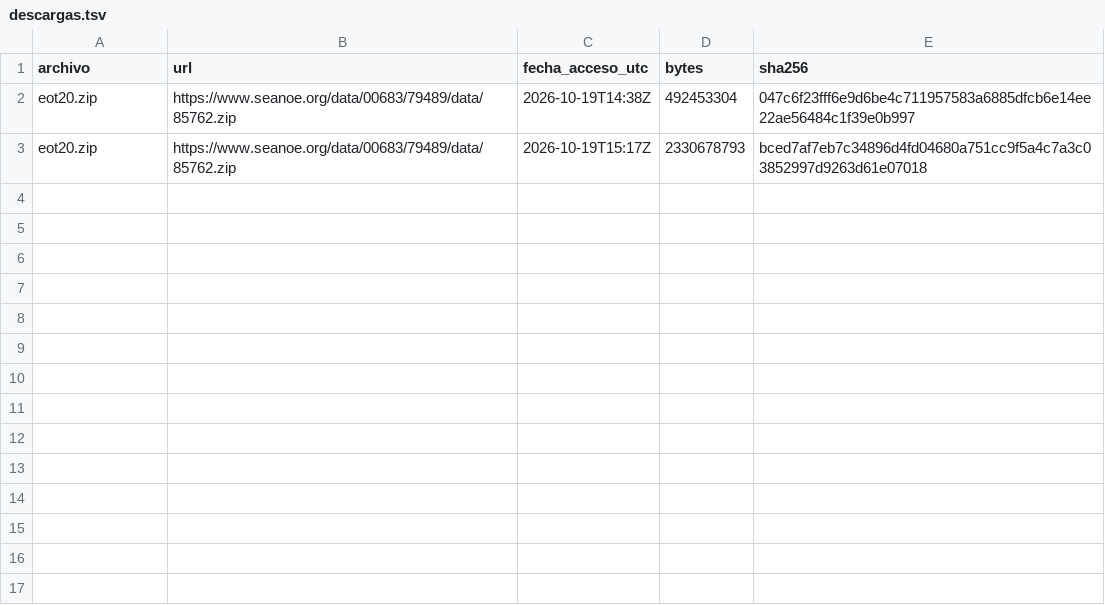
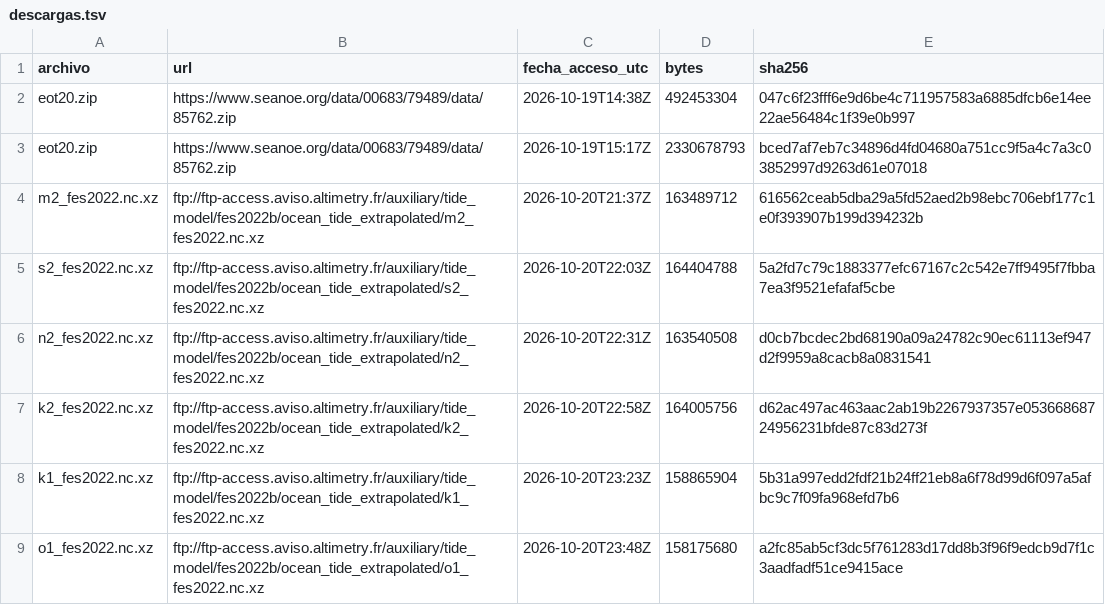
Before and after one commit to alexmanuel27/Modelo-hidrodin-mico, a TSV file: datos/marea/descargas.tsv, drawn as a sheet.

Commit message:
Marea FES2022 extraida

```diff
--- a/datos/marea/descargas.tsv
+++ b/datos/marea/descargas.tsv
@@ -3 +3,7 @@ eot20.zip	https://www.seanoe.org/data/00683/79489/data/85762.zip	2026-10-19T14:3
 eot20.zip	https://www.seanoe.org/data/00683/79489/data/85762.zip	2026-10-19T15:17Z	2330678793	bced7af7eb7c34896d4fd04680a751cc9f5a4c7a3c03852997d9263d61e07018
+m2_fes2022.nc.xz	ftp://ftp-access.aviso.altimetry.fr/auxiliary/tide_model/fes2022b/ocean_tide_extrapolated/m2_fes2022.nc.xz	2026-10-20T21:37Z	163489712	616562ceab5dba29a5fd52aed2b98ebc706ebf177c1e0f393907b199d394232b
+s2_fes2022.nc.xz	ftp://ftp-access.aviso.altimetry.fr/auxiliary/tide_model/fes2022b/ocean_tide_extrapolated/s2_fes2022.nc.xz	2026-10-20T22:03Z	164404788	5a2fd7c79c1883377efc67167c2c542e7ff9495f7fbba7ea3f9521efafaf5cbe
+n2_fes2022.nc.xz	ftp://ftp-access.aviso.altimetry.fr/auxiliary/tide_model/fes2022b/ocean_tide_extrapolated/n2_fes2022.nc.xz	2026-10-20T22:31Z	163540508	d0cb7bcdec2bd68190a09a24782c90ec61113ef947d2f9959a8cacb8a0831541
+k2_fes2022.nc.xz	ftp://ftp-access.aviso.altimetry.fr/auxiliary/tide_model/fes2022b/ocean_tide_extrapolated/k2_fes2022.nc.xz	2026-10-20T22:58Z	164005756	d62ac497ac463aac2ab19b2267937357e05366868724956231bfde87c83d273f
+k1_fes2022.nc.xz	ftp://ftp-access.aviso.altimetry.fr/auxiliary/tide_model/fes2022b/ocean_tide_extrapolated/k1_fes2022.nc.xz	2026-10-20T23:23Z	158865904	5b31a997edd2fdf21b24ff21eb8a6f78d99d6f097a5afbc9c7f09fa968efd7b6
+o1_fes2022.nc.xz	ftp://ftp-access.aviso.altimetry.fr/auxiliary/tide_model/fes2022b/ocean_tide_extrapolated/o1_fes2022.nc.xz	2026-10-20T23:48Z	158175680	a2fc85ab5cf3dc5f761283d17dd8b3f96f9edcb9d7f1c3aadfadf51ce9415ace
```
Also changed, not shown: 1 other file.
